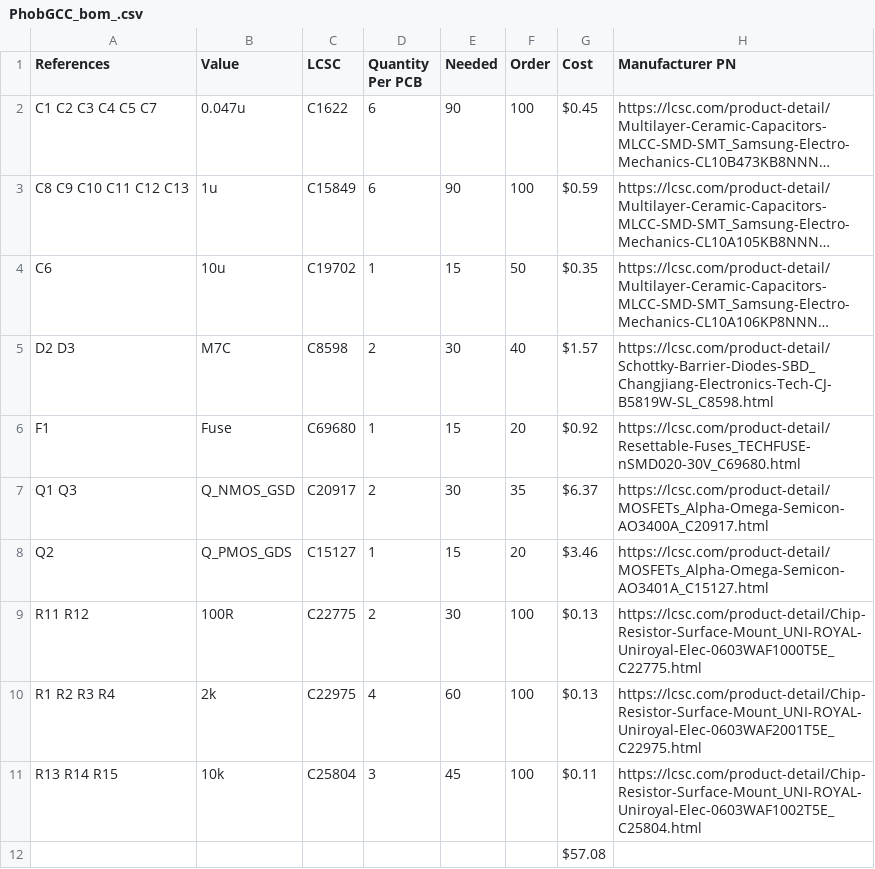
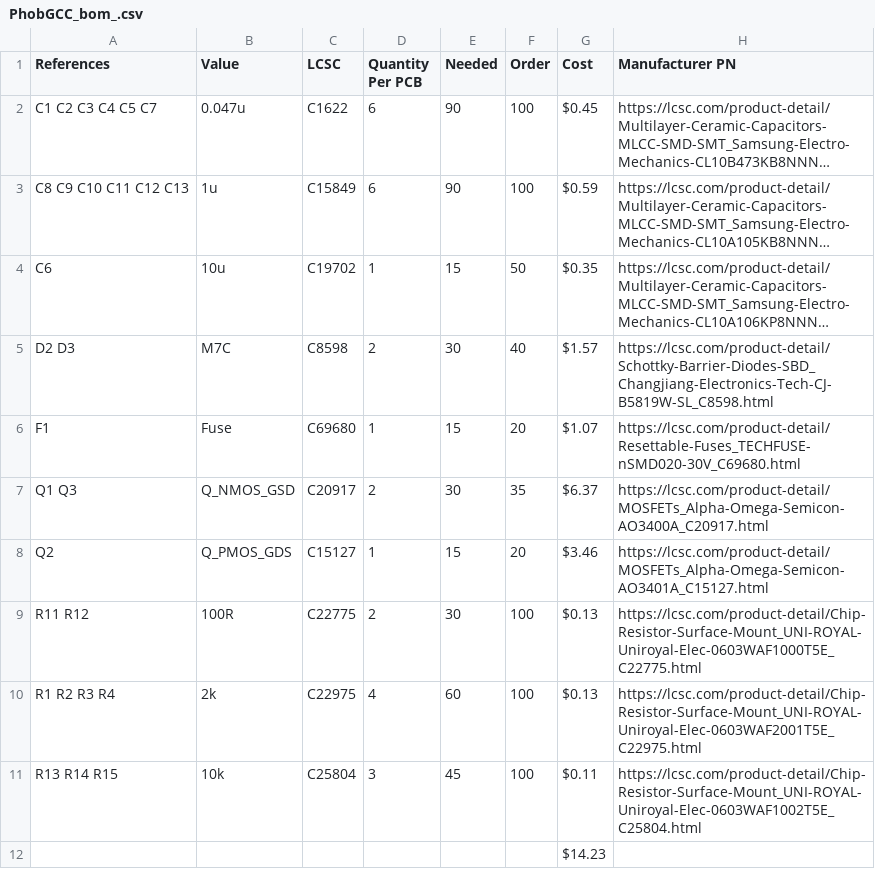
Before and after one commit to wavtype/wavbrdGCC, a CSV file: PCB/PhobGCC_bom_.csv, drawn as a sheet; long unchanged cells end in …; the diff names each change by its address in the sheet, - before the commit and + after, or states it on an @@ line.

```diff
--- a/PCB/PhobGCC_bom_.csv
+++ b/PCB/PhobGCC_bom_.csv
-G6 (Cost): $0.92
+G6 (Cost): $1.07
-G12 (Cost): $57.08
+G12 (Cost): $14.23
```
Also changed, not shown: 6 other files.
